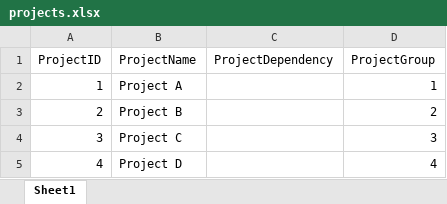
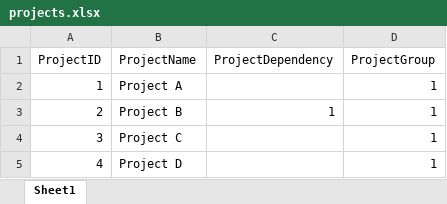
Before and after one commit to josefernandoferreiragomes/SpreadsheetUtilities, an Excel workbook: ExampleFiles/projects.xlsx, sheet Sheet1, drawn as a sheet; values as stored, in another font and other column widths than the file's, no borders; table styles not drawn; the diff names each change by its address in the sheet, - before the commit and + after, or states it on an @@ line.

```diff
--- a/ExampleFiles/projects.xlsx (sheet Sheet1)
+++ b/ExampleFiles/projects.xlsx (sheet Sheet1)
-C3 (ProjectDependency): (empty)
+C3 (ProjectDependency): 1
-D3 (ProjectGroup): 2
+D3 (ProjectGroup): 1
-D4 (ProjectGroup): 3
+D4 (ProjectGroup): 1
-D5 (ProjectGroup): 4
+D5 (ProjectGroup): 1
```
Also changed, not shown: ExampleFiles/tasks.xlsx, ExampleFiles/team.xlsx, 1 other file.
